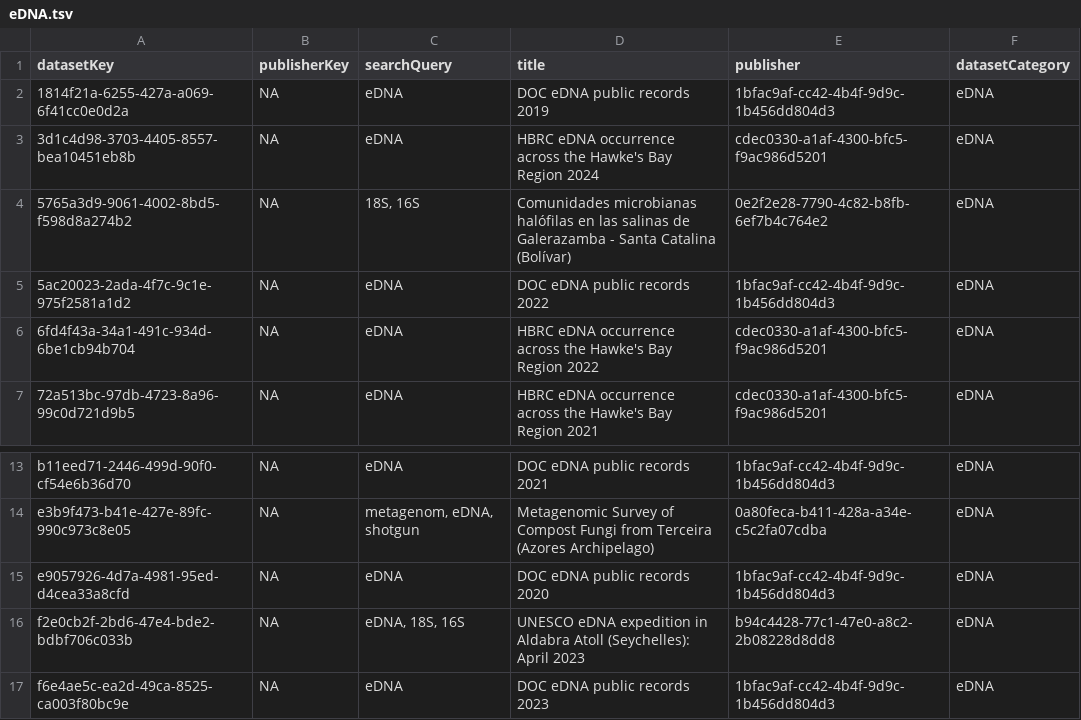
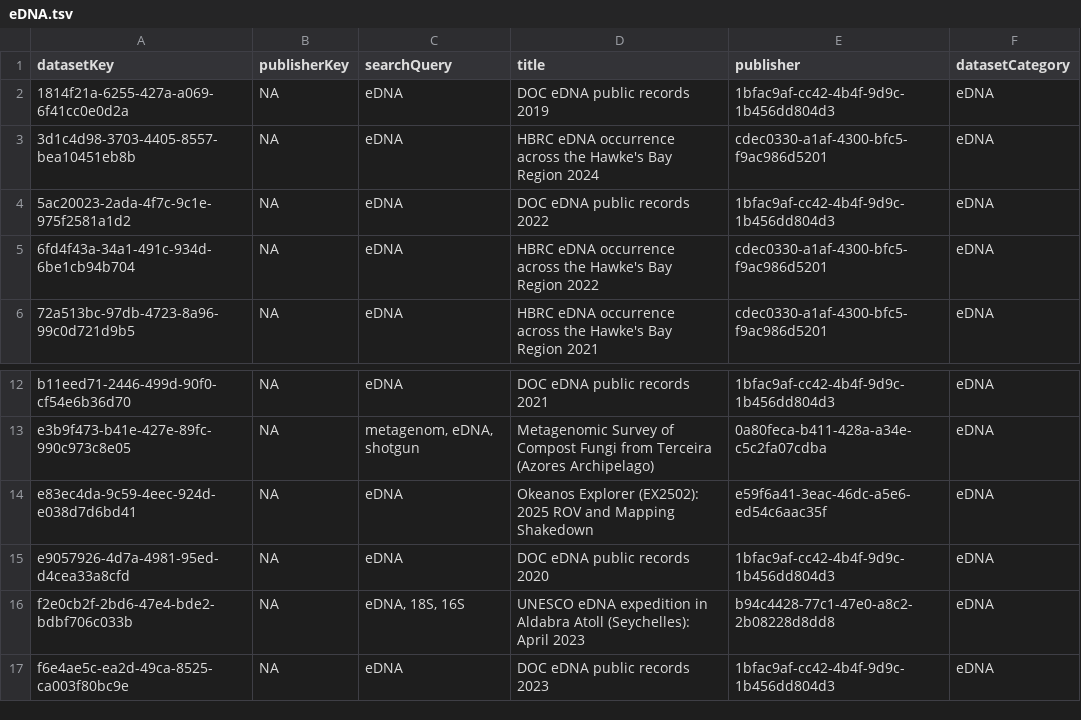
Before and after one commit to gbif/dataset-category-management, a TSV file: candidate-tsv/eDNA.tsv, drawn as a sheet; only a part is shown, gaps mark what is left out; removed rows and columns are numbered as before the commit, all else as after; the diff names each change by its address in the sheet, - before the commit and + after, or states it on an @@ line.

```diff
--- a/candidate-tsv/eDNA.tsv
+++ b/candidate-tsv/eDNA.tsv
-row 4: 5765a3d9-9061-4002-8bd5-f598d8a274b2 | NA | 18S, 16S | Comunidades microbianas halófilas en las salinas de Galerazamba - Santa Catalina (Bolívar) | 0e2f2e28-7790-4c82-b8fb-6ef7b4c764e2 | eDNA
+row 14: e83ec4da-9c59-4eec-924d-e038d7d6bd41 | NA | eDNA | Okeanos Explorer (EX2502): 2025 ROV and Mapping Shakedown | e59f6a41-3eac-46dc-a5e6-ed54c6aac35f | eDNA
```
Also changed, not shown: candidate-tsv/CitizenScience.tsv, 3 other files.
